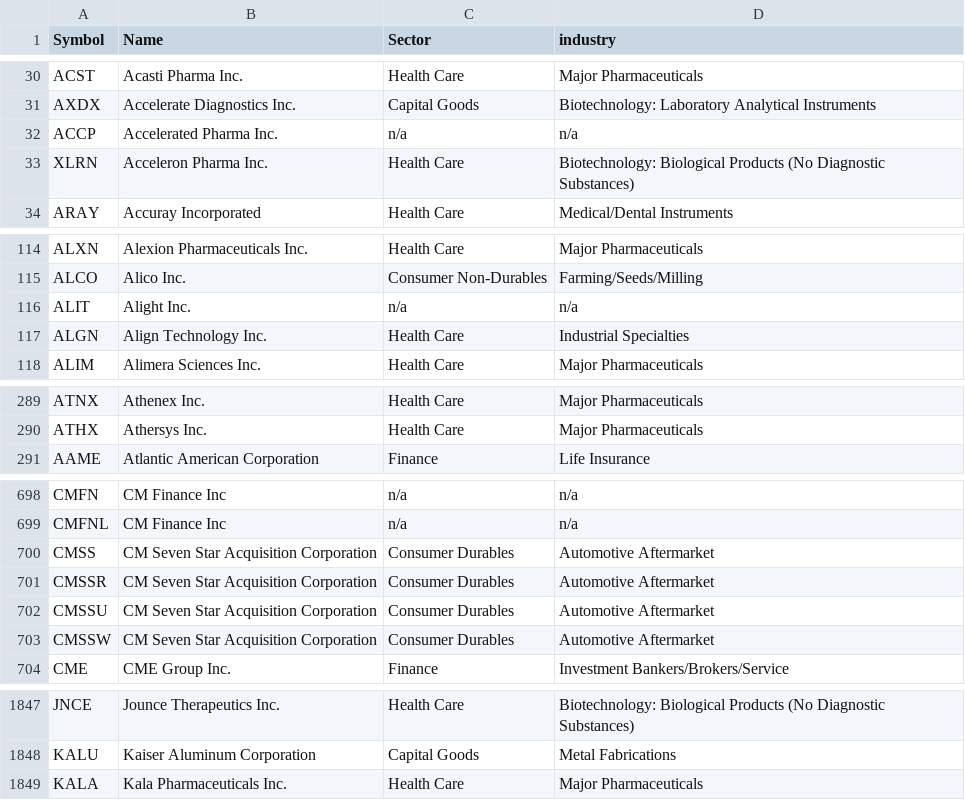
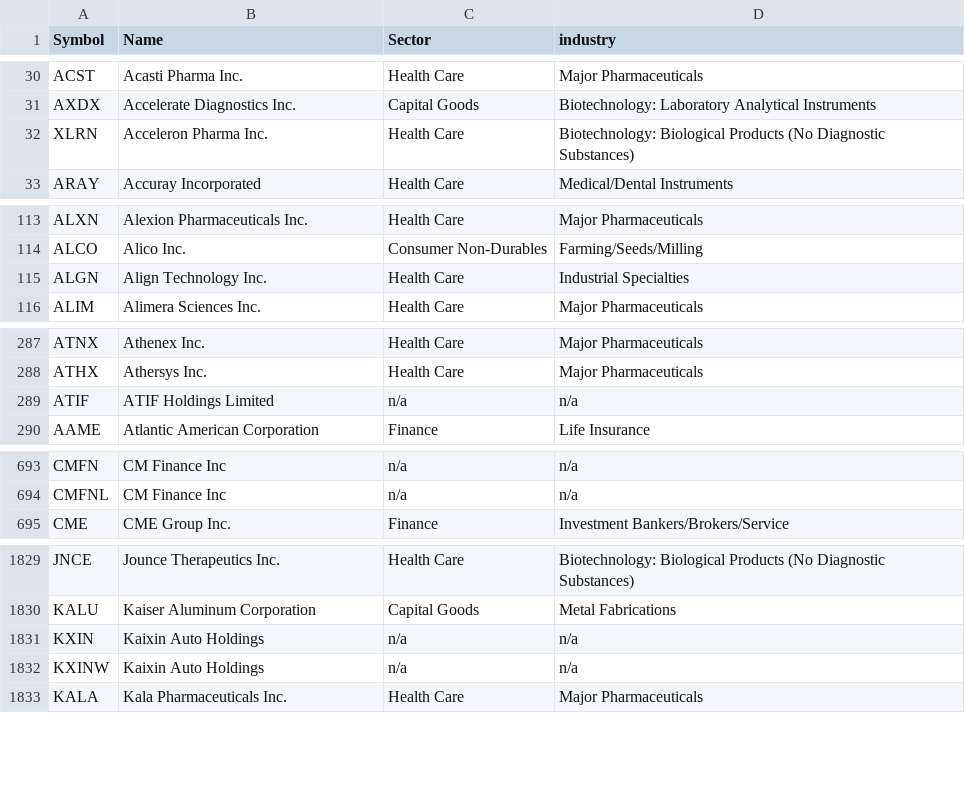
Before and after one commit to jchiller165/StockMarketAnalyzer, a CSV file: src/main/resources/data/symbols/nasdaq_symbols.csv, drawn as a sheet; only a part is shown, gaps mark what is left out; the diff covers the shown part only.

```diff
--- a/src/main/resources/data/symbols/nasdaq_symbols.csv
+++ b/src/main/resources/data/symbols/nasdaq_symbols.csv
@@ -31,3 +31,2 @@ ACST,Acasti Pharma Inc.,Health Care,Major Pharmaceuticals
 AXDX,Accelerate Diagnostics Inc.,Capital Goods,Biotechnology: Laboratory Analytical Instruments
-ACCP,Accelerated Pharma Inc.,n/a,n/a
 XLRN,Acceleron Pharma Inc.,Health Care,Biotechnology: Biological Products (No Diagnostic Substances)
@@ -115,3 +114,2 @@ ALXN,Alexion Pharmaceuticals Inc.,Health Care,Major Pharmaceuticals
 ALCO,Alico Inc.,Consumer Non-Durables,Farming/Seeds/Milling
-ALIT,Alight Inc.,n/a,n/a
 ALGN,Align Technology Inc.,Health Care,Industrial Specialties
@@ -290,2 +288,3 @@ ATNX,Athenex Inc.,Health Care,Major Pharmaceuticals
 ATHX,Athersys Inc.,Health Care,Major Pharmaceuticals
+ATIF,ATIF Holdings Limited,n/a,n/a
 AAME,Atlantic American Corporation,Finance,Life Insurance
@@ -699,6 +694,2 @@ CMFN,CM Finance Inc,n/a,n/a
 CMFNL,CM Finance Inc,n/a,n/a
-CMSS,CM Seven Star Acquisition Corporation,Consumer Durables,Automotive Aftermarket
-CMSSR,CM Seven Star Acquisition Corporation,Consumer Durables,Automotive Aftermarket
-CMSSU,CM Seven Star Acquisition Corporation,Consumer Durables,Automotive Aftermarket
-CMSSW,CM Seven Star Acquisition Corporation,Consumer Durables,Automotive Aftermarket
 CME,CME Group Inc.,Finance,Investment Bankers/Brokers/Service
@@ -1848,2 +1830,4 @@ JNCE,Jounce Therapeutics Inc.,Health Care,Biotechnology: Biological Products (No
 KALU,Kaiser Aluminum Corporation,Capital Goods,Metal Fabrications
+KXIN,Kaixin Auto Holdings,n/a,n/a
+KXINW,Kaixin Auto Holdings,n/a,n/a
 KALA,Kala Pharmaceuticals Inc.,Health Care,Major Pharmaceuticals
```
Also changed, not shown: 6 added rows and 32 removed rows elsewhere in this file, src/main/resources/data/symbols/nasdaq.csv, src/main/resources/data/symbols/nyse.csv, 9 other files.
